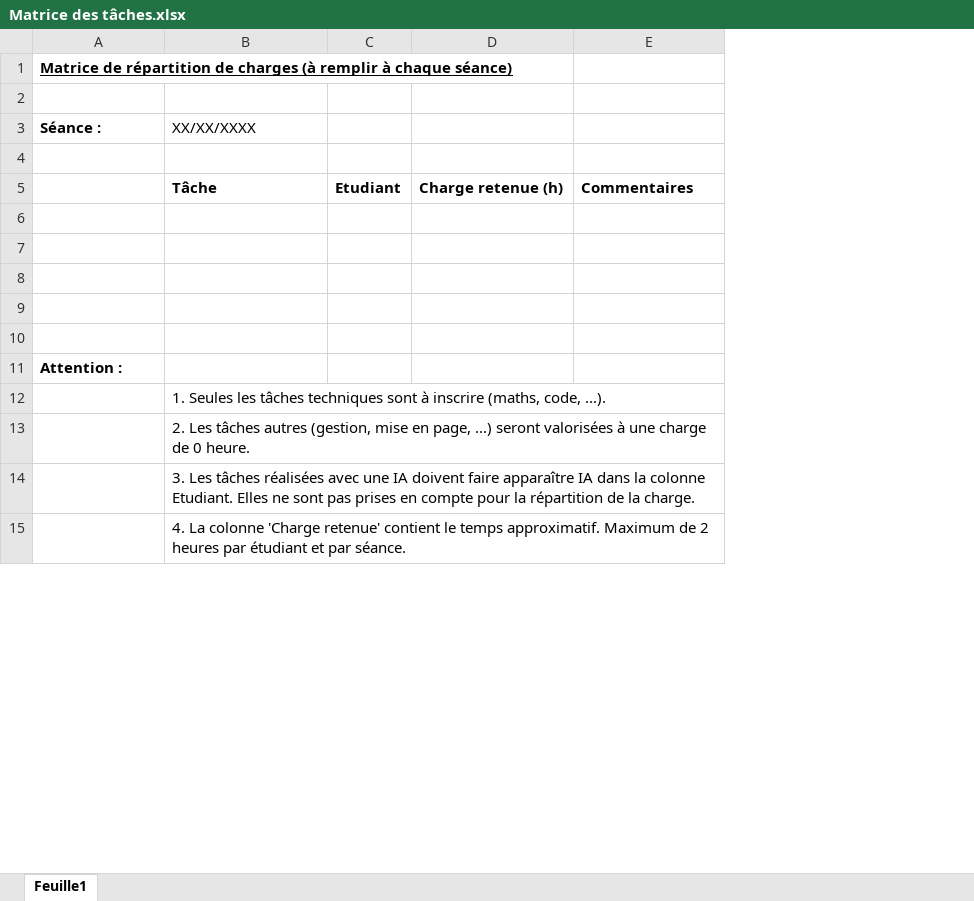
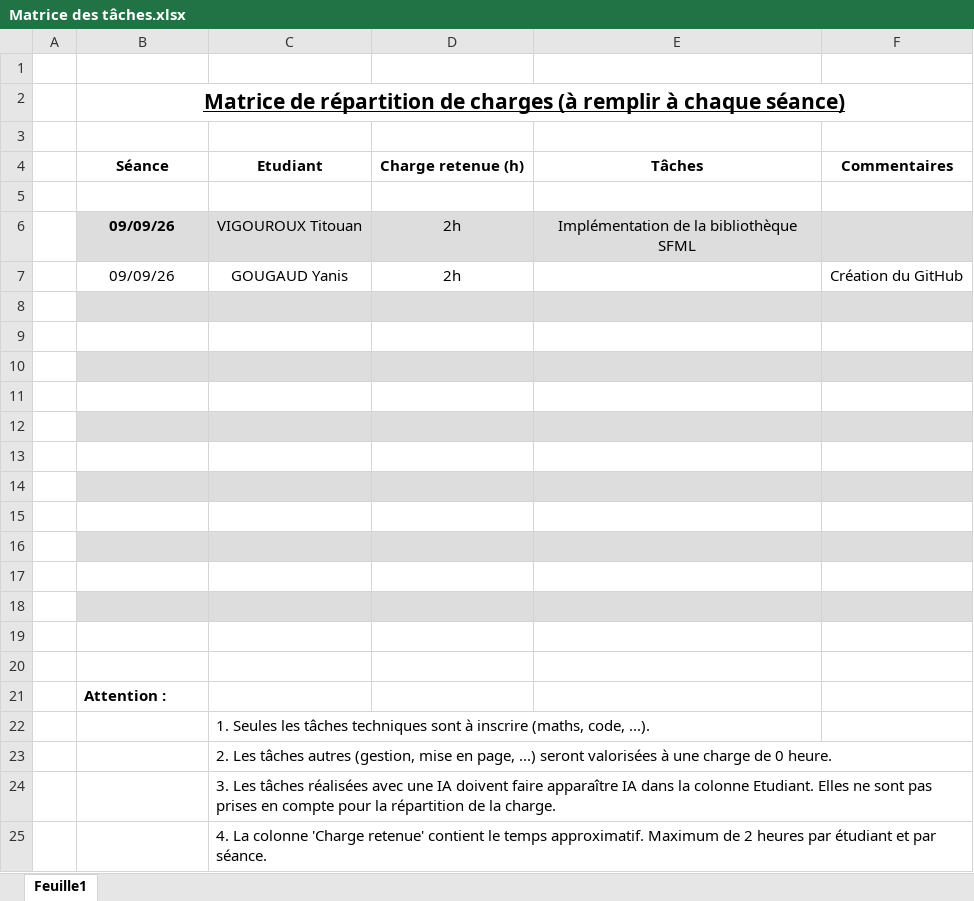
Before and after one commit to yanisgougaud/moteurJeu2D, an Excel workbook: Matrice des tâches.xlsx, sheet Feuille1, drawn as a sheet; only a part is shown; values as stored, in another font and other column widths than the file's, no borders; removed rows and columns are numbered as before the commit, all else as after; the diff names each change by its address in the sheet, - before the commit and + after, or states it on an @@ line.

Commit message:
Mise à jour des tâches
- Mise à jour des tâches dans la matrice des tâches

```diff
--- a/Matrice des tâches.xlsx (sheet Feuille1)
+++ b/Matrice des tâches.xlsx (sheet Feuille1)
+column A, empty
-column C, row 5: Etudiant
+column E, empty
+row 1: (empty)
@@ B2 text size: larger, alignment: left → center @@
+B2:F2 merged
-row 3: Séance : | XX/XX/XXXX
+row 4:  | Séance | Etudiant | Charge retenue (h) | Tâches | Commentaires
+row 6:  | 09/09/26 | VIGOUROUX Titouan | 2h | Implémentation de la bibliothèque SFML
+row 7:  | 09/09/26 | GOUGAUD Yanis | 2h |  | Création du GitHub
-B8:C8 fill: none
+B8:C8 fill: #DDDDDD
-row 8:  | Tâche | Etudiant | Charge retenue (h) | Commentaires
+row 8: (empty)
-D8 fill: none
+D8 fill: #DDDDDD
-F8 fill: none
+F8 fill: #DDDDDD
+row 9: (empty)
+row 10: (empty)
+row 11: (empty)
+row 12: (empty)
+row 13: (empty)
+row 14: (empty)
+row 15: (empty)
-B16:C16 fill: none
+B16:C16 fill: #DDDDDD
-D16 fill: none
+D16 fill: #DDDDDD
-F16 fill: none
+F16 fill: #DDDDDD
-B18:C18 fill: none
+B18:C18 fill: #DDDDDD
-D18 fill: none
+D18 fill: #DDDDDD
-F18 fill: none
+F18 fill: #DDDDDD
```
Also changed, not shown: 1 other file.
